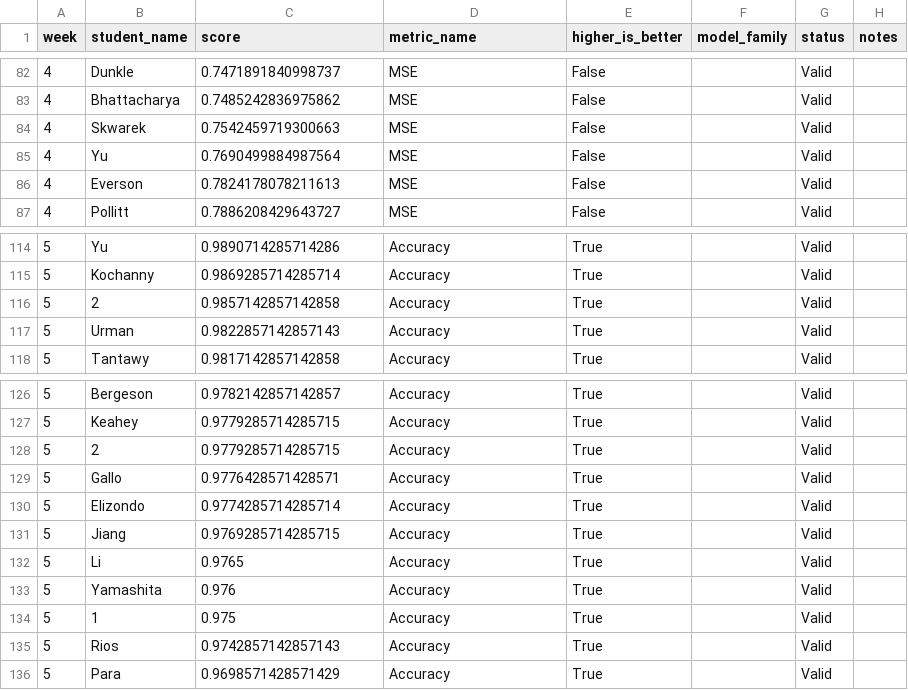
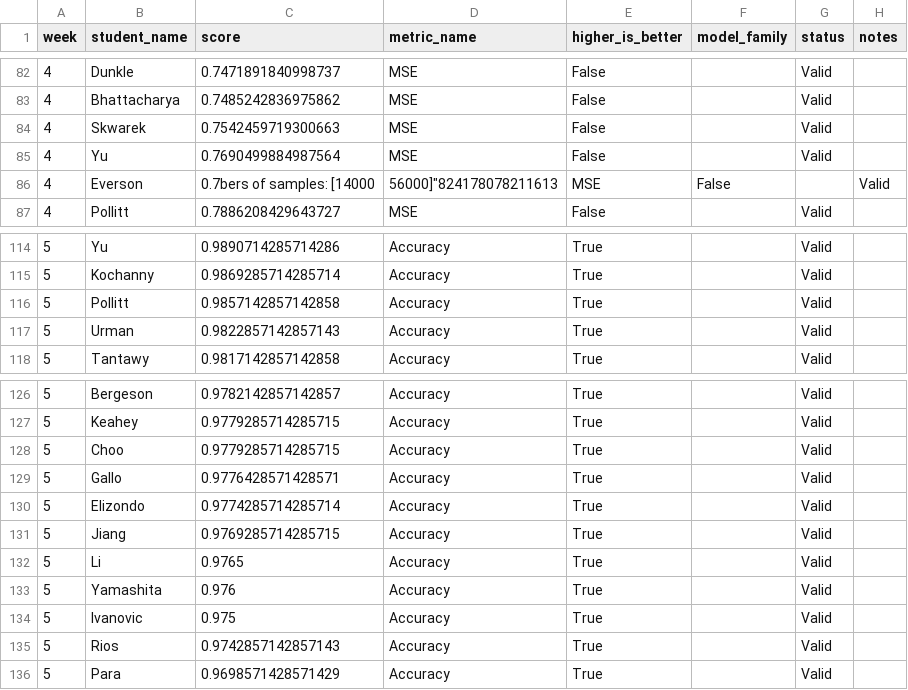
Before and after one commit to The-University-of-Chicago-DSI/mlii-challenger-dashboard, a CSV file: leaderboard_master.csv, drawn as a sheet; only a part is shown, gaps mark what is left out.

Commit message:
Update Week 5a leaderboard

```diff
--- a/leaderboard_master.csv
+++ b/leaderboard_master.csv
@@ -85,3 +85,3 @@ week,student_name,score,metric_name,higher_is_better,model_family,status,notes
 4,Yu,0.7690499884987564,MSE,False,,Valid,
-4,Everson,0.7824178078211613,MSE,False,,Valid,
+4,Everson,0.7bers of samples: [14000, 56000]"824178078211613,MSE,False,,Valid,
 4,Pollitt,0.7886208429643727,MSE,False,,Valid,
@@ -115,3 +115,3 @@ week,student_name,score,metric_name,higher_is_better,model_family,status,notes
 5,Kochanny,0.9869285714285714,Accuracy,True,,Valid,
-5,2,0.9857142857142858,Accuracy,True,,Valid,
+5,Pollitt,0.9857142857142858,Accuracy,True,,Valid,
 5,Urman,0.9822857142857143,Accuracy,True,,Valid,
@@ -127,3 +127,3 @@ week,student_name,score,metric_name,higher_is_better,model_family,status,notes
 5,Keahey,0.9779285714285715,Accuracy,True,,Valid,
-5,2,0.9779285714285715,Accuracy,True,,Valid,
+5,Choo,0.9779285714285715,Accuracy,True,,Valid,
 5,Gallo,0.9776428571428571,Accuracy,True,,Valid,
@@ -133,3 +133,3 @@ week,student_name,score,metric_name,higher_is_better,model_family,status,notes
 5,Yamashita,0.976,Accuracy,True,,Valid,
-5,1,0.975,Accuracy,True,,Valid,
+5,Ivanovic,0.975,Accuracy,True,,Valid,
 5,Rios,0.9742857142857143,Accuracy,True,,Valid,
```
